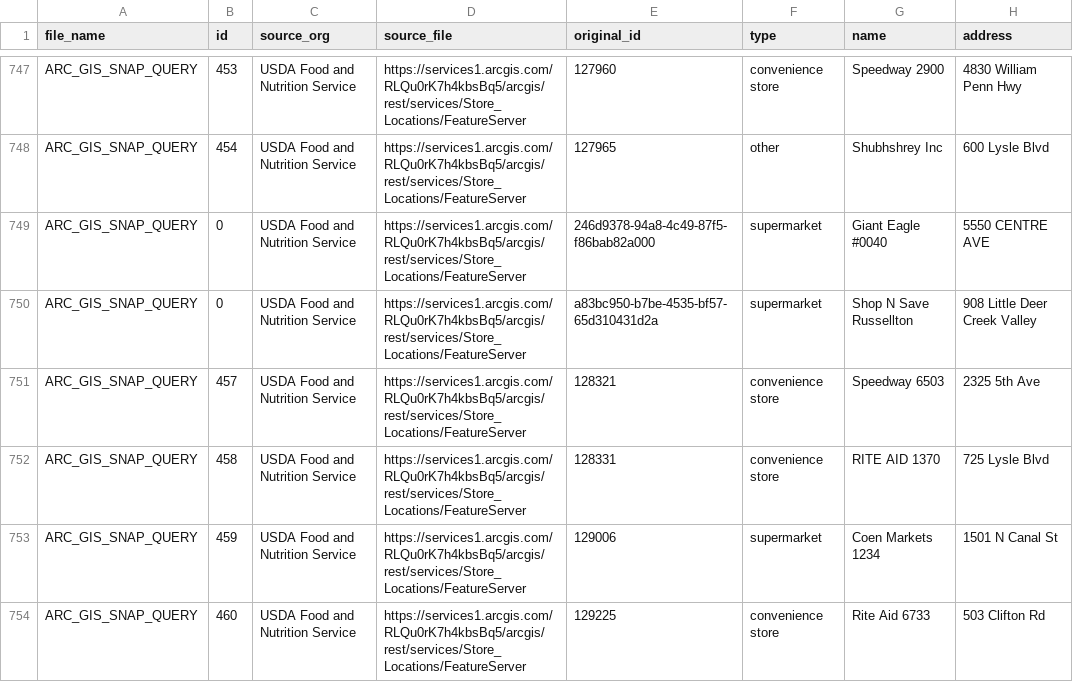
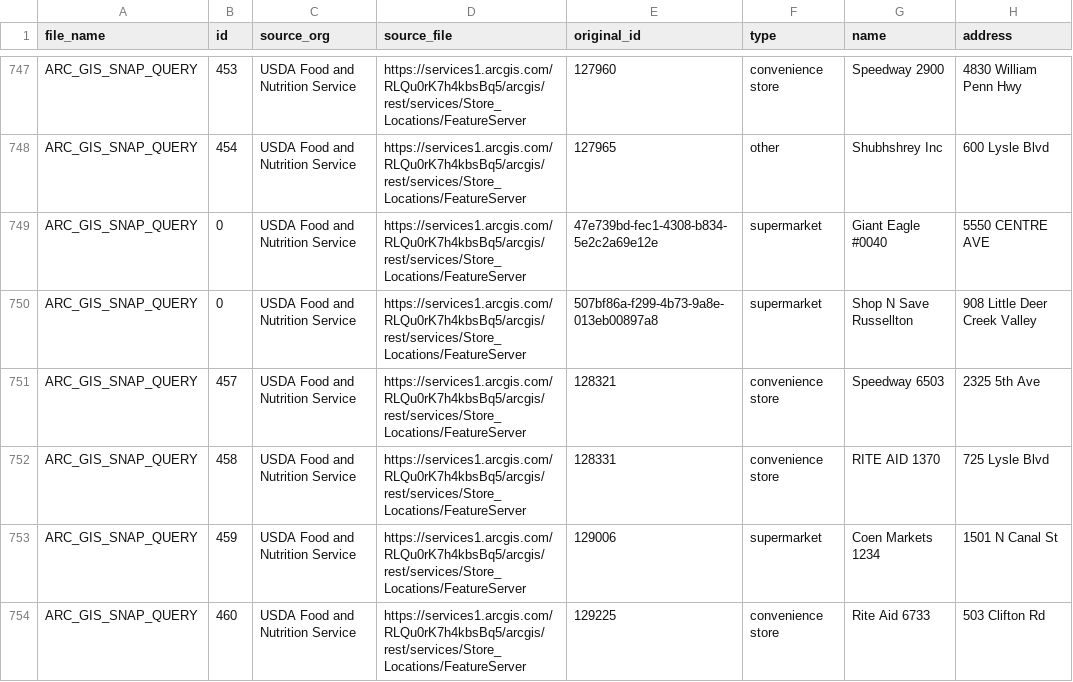
Before and after one commit to CodeForPittsburgh/food-access-data-transformation, a CSV file: food-data/processed-datasets/merged_datasets.csv, drawn as a sheet; only a part is shown, gaps mark what is left out; the diff covers the shown part only; the diff names each change by its address in the sheet, - before the commit and + after, or states it on an @@ line.

```diff
--- a/food-data/processed-datasets/merged_datasets.csv
+++ b/food-data/processed-datasets/merged_datasets.csv
-E749 (original_id): 246d9378-94a8-4c49-87f5-f86bab82a000
+E749 (original_id): 47e739bd-fec1-4308-b834-5e2c2a69e12e
-E750 (original_id): a83bc950-b7be-4535-bf57-65d310431d2a
+E750 (original_id): 507bf86a-f299-4b73-9a8e-013eb00897a8
```
Also changed, not shown: 59 edited cells elsewhere in this file, 3 other files.
